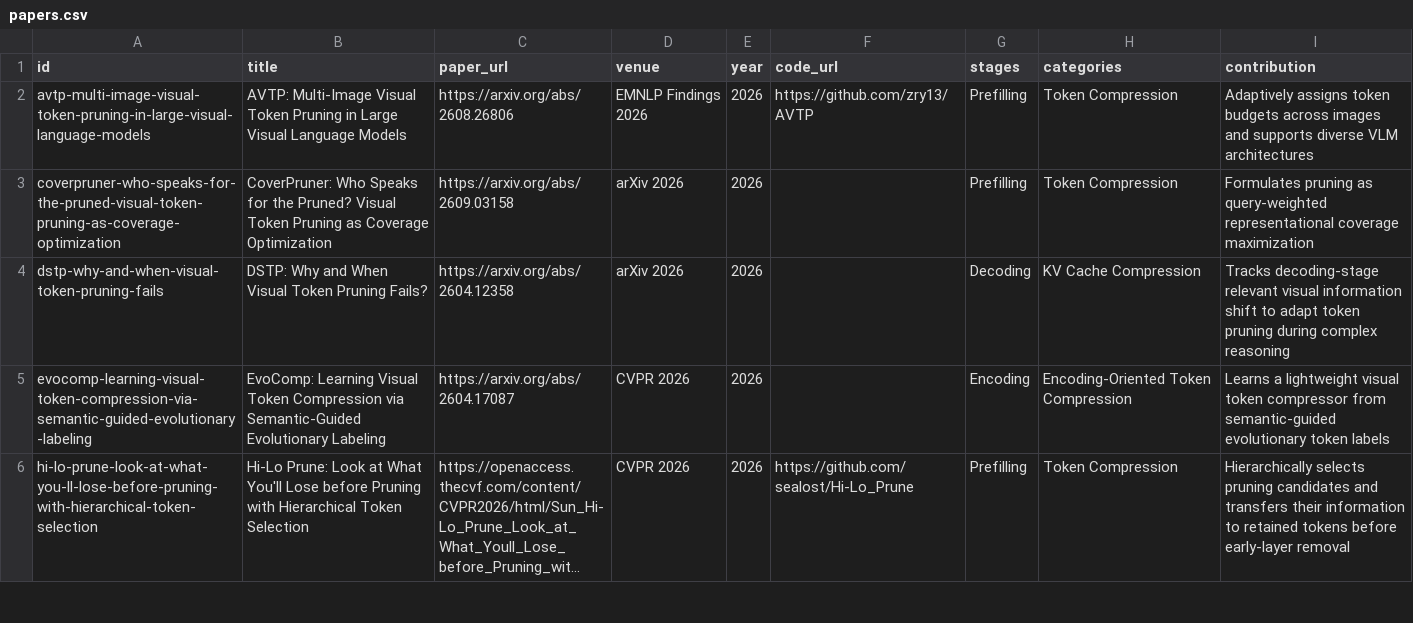
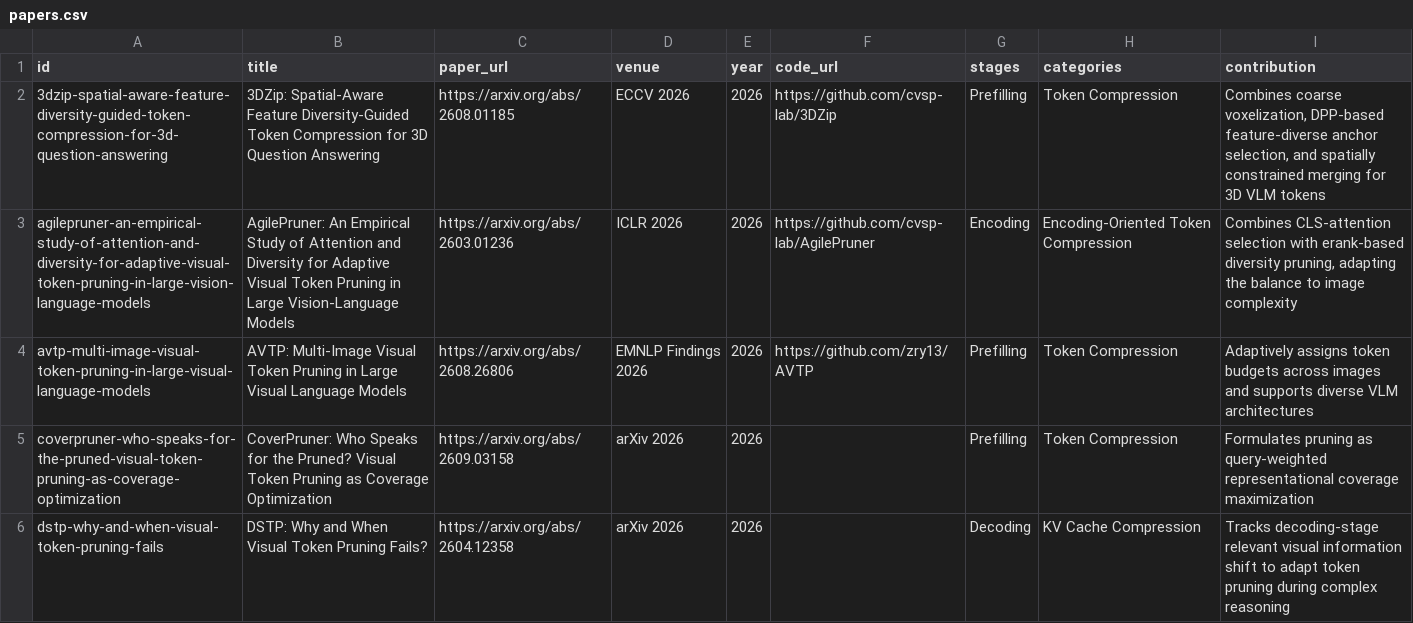
Before and after one commit to SuDIS-ZJU/Efficient-LVLMs-Inference, a CSV file: docs/data/papers.csv, drawn as a sheet; only a part is shown; the shorter side is filled out with more unchanged rows; long unchanged cells end in ….

Commit message:
Add 3DZip and AgilePruner
Add the submitted LVLM token-pruning papers and regenerate catalog exports.

```diff
--- a/docs/data/papers.csv
+++ b/docs/data/papers.csv
@@ -1,2 +1,4 @@
 id,title,paper_url,venue,year,code_url,stages,categories,contribution
+3dzip-spatial-aware-feature-diversity-guided-token-compression-for-3d-question-answering,3DZip: Spatial-Aware Feature Diversity-Guided Token Compression for 3D Question Answering,https://arxiv.org/abs/2608.01185,ECCV 2026,2026,https://github.com/cvsp-lab/3DZip,Prefilling,Token Compression,"Combines coarse voxelization, DPP-based feature-diverse anchor selection, and spatially constrained merging for 3D VLM tokens"
+agilepruner-an-empirical-study-of-attention-and-diversity-for-adaptive-visual-token-pruning-in-large-vision-language-models,AgilePruner: An Empirical Study of Attention and Diversity for Adaptive Visual Token Pruning in Large Vision-Language Models,https://arxiv.org/abs/2603.01236,ICLR 2026,2026,https://github.com/cvsp-lab/AgilePruner,Encoding,Encoding-Oriented Token Compression,"Combines CLS-attention selection with erank-based diversity pruning, adapting the balance to image complexity"
 avtp-multi-image-visual-token-pruning-in-large-visual-language-models,AVTP: Multi-Image Visual Token Pruning in Large Visual Language Models,https://arxiv.org/abs/2608.26806,EMNLP Findings 2026,2026,https://github.com/zry13/AVTP,Prefilling,Token Compression,Adaptively assigns token budgets across images and supports diverse VLM architectures
```
Also changed, not shown: 4 other files.
